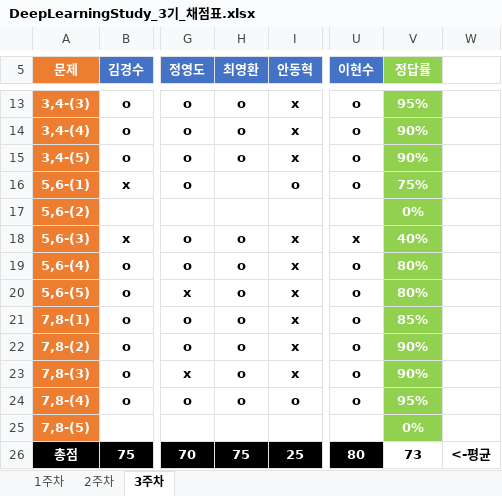
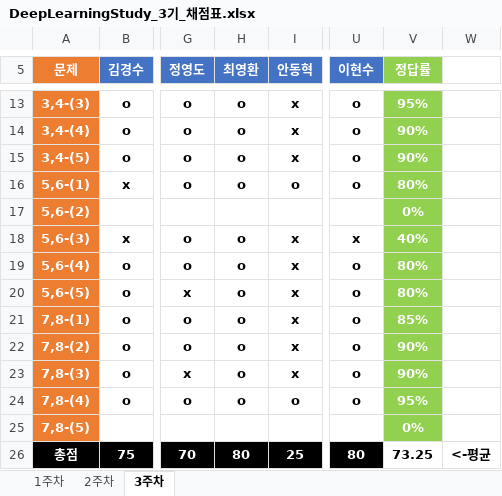
Before and after one commit to JoSihun/DeepLearningStudy, an Excel workbook: 03_TEST_DATA/DeepLearningStudy_3기_채점표.xlsx, sheet 3주차, drawn as a sheet; only a part is shown, gaps mark what is left out; values as stored, in another font and other column widths than the file's, no borders; the diff names each change by its address in the sheet, - before the commit and + after, or states it on an @@ line.

```diff
--- a/03_TEST_DATA/DeepLearningStudy_3기_채점표.xlsx (sheet 3주차)
+++ b/03_TEST_DATA/DeepLearningStudy_3기_채점표.xlsx (sheet 3주차)
-H16 (최영환): (empty)
+H16 (최영환): o
-V16 (정답률): 75%
+V16 (정답률): 80%
-H26 (최영환): 75
+H26 (최영환): 80
-V26 (정답률): 73
+V26 (정답률): 73.25
```
Also changed, not shown: sheet 2주차.
